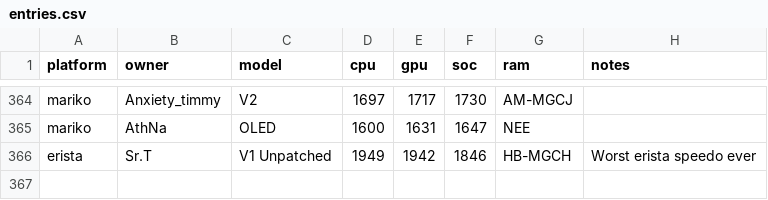
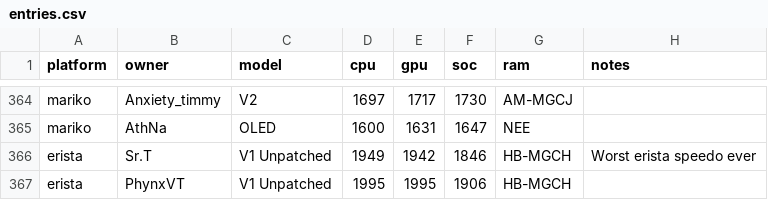
Before and after one commit to Horizon-OC/speedodb, a CSV file: data/entries.csv, drawn as a sheet; only a part is shown, gaps mark what is left out; the diff names each change by its address in the sheet, - before the commit and + after, or states it on an @@ line.

```diff
--- a/data/entries.csv
+++ b/data/entries.csv
+row 367: erista | PhynxVT | V1 Unpatched | 1995 | 1995 | 1906 | HB-MGCH
```
Also changed, not shown: 1 other file.
